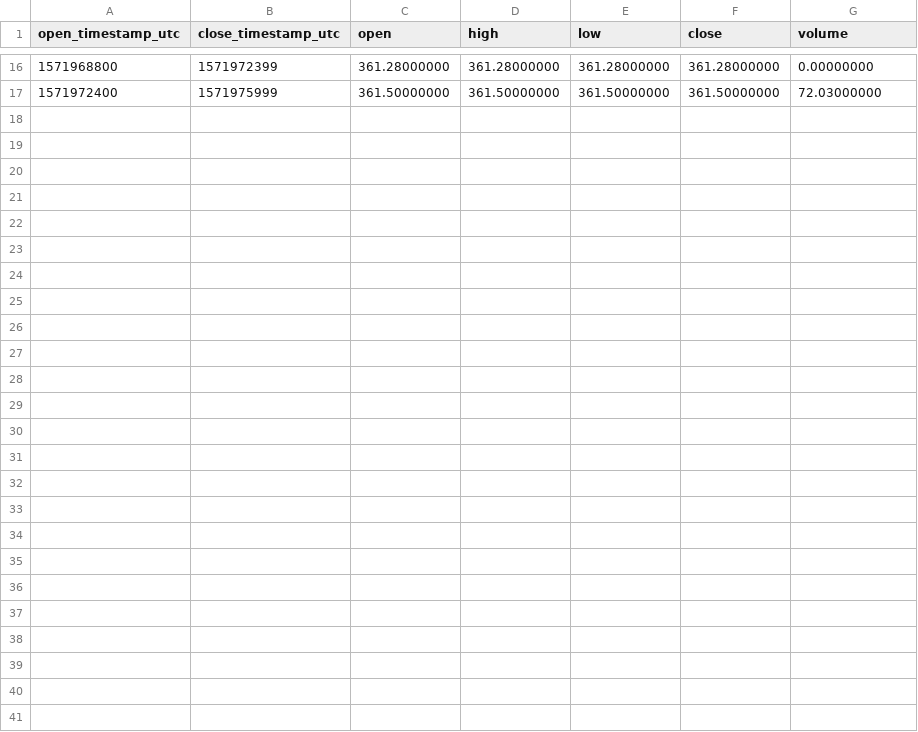
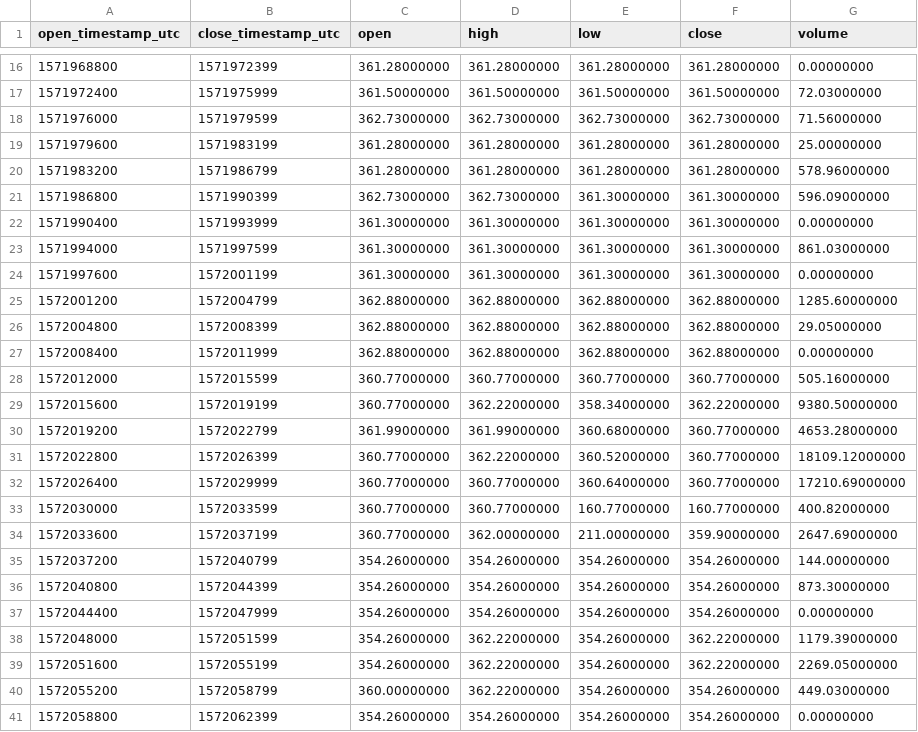
Before and after one commit to cryptobigbro/binance-BUSDNGN, a CSV file: binance-BUSDNGN-1h.csv, drawn as a sheet; only a part is shown, gaps mark what is left out.

Commit message:
Update OHLCV data.

```diff
--- a/binance-BUSDNGN-1h.csv
+++ b/binance-BUSDNGN-1h.csv
@@ -17 +17,25 @@ open_timestamp_utc,close_timestamp_utc,open,high,low,close,volume
 1571972400,1571975999,361.50000000,361.50000000,361.50000000,361.50000000,72.03000000
+1571976000,1571979599,362.73000000,362.73000000,362.73000000,362.73000000,71.56000000
+1571979600,1571983199,361.28000000,361.28000000,361.28000000,361.28000000,25.00000000
+1571983200,1571986799,361.28000000,361.28000000,361.28000000,361.28000000,578.96000000
+1571986800,1571990399,362.73000000,362.73000000,361.30000000,361.30000000,596.09000000
+1571990400,1571993999,361.30000000,361.30000000,361.30000000,361.30000000,0.00000000
+1571994000,1571997599,361.30000000,361.30000000,361.30000000,361.30000000,861.03000000
+1571997600,1572001199,361.30000000,361.30000000,361.30000000,361.30000000,0.00000000
+1572001200,1572004799,362.88000000,362.88000000,362.88000000,362.88000000,1285.60000000
+1572004800,1572008399,362.88000000,362.88000000,362.88000000,362.88000000,29.05000000
+1572008400,1572011999,362.88000000,362.88000000,362.88000000,362.88000000,0.00000000
+1572012000,1572015599,360.77000000,360.77000000,360.77000000,360.77000000,505.16000000
+1572015600,1572019199,360.77000000,362.22000000,358.34000000,362.22000000,9380.50000000
+1572019200,1572022799,361.99000000,361.99000000,360.68000000,360.77000000,4653.28000000
+1572022800,1572026399,360.77000000,362.22000000,360.52000000,360.77000000,18109.12000000
+1572026400,1572029999,360.77000000,360.77000000,360.64000000,360.77000000,17210.69000000
+1572030000,1572033599,360.77000000,360.77000000,160.77000000,160.77000000,400.82000000
+1572033600,1572037199,360.77000000,362.00000000,211.00000000,359.90000000,2647.69000000
+1572037200,1572040799,354.26000000,354.26000000,354.26000000,354.26000000,144.00000000
+1572040800,1572044399,354.26000000,354.26000000,354.26000000,354.26000000,873.30000000
+1572044400,1572047999,354.26000000,354.26000000,354.26000000,354.26000000,0.00000000
+1572048000,1572051599,354.26000000,362.22000000,354.26000000,362.22000000,1179.39000000
+1572051600,1572055199,354.26000000,362.22000000,354.26000000,362.22000000,2269.05000000
+1572055200,1572058799,360.00000000,362.22000000,354.26000000,354.26000000,449.03000000
+1572058800,1572062399,354.26000000,354.26000000,354.26000000,354.26000000,0.00000000
```
Also changed, not shown: 2 other files.
